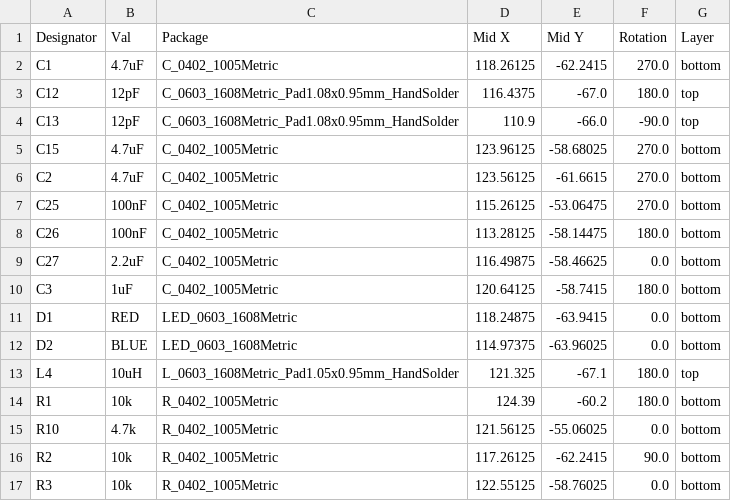
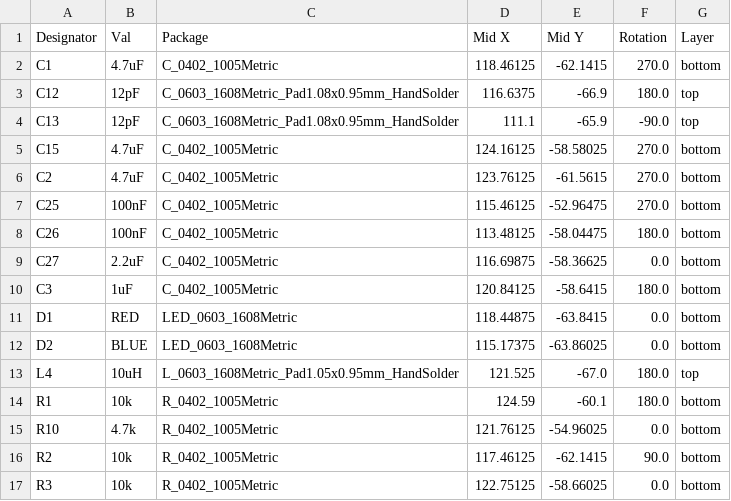
Before and after one commit to infopcgood/SMORES, a CSV file: jlcpcb/production_files/CPL-SMORES.csv, drawn as a sheet; only a part is shown; the diff covers the shown part only.

Commit message:
Cleanup design and add silkscreen

```diff
--- a/jlcpcb/production_files/CPL-SMORES.csv
+++ b/jlcpcb/production_files/CPL-SMORES.csv
@@ -1,17 +1,17 @@
 Designator,Val,Package,Mid X,Mid Y,Rotation,Layer
-C1,4.7uF,C_0402_1005Metric,118.26125,-62.2415,270.0,bottom
-C12,12pF,C_0603_1608Metric_Pad1.08x0.95mm_HandSolder,116.4375,-67.0,180.0,top
-C13,12pF,C_0603_1608Metric_Pad1.08x0.95mm_HandSolder,110.9,-66.0,-90.0,top
-C15,4.7uF,C_0402_1005Metric,123.96125,-58.68025,270.0,bottom
-C2,4.7uF,C_0402_1005Metric,123.56125,-61.6615,270.0,bottom
-C25,100nF,C_0402_1005Metric,115.26125,-53.06475,270.0,bottom
-C26,100nF,C_0402_1005Metric,113.28125,-58.14475,180.0,bottom
-C27,2.2uF,C_0402_1005Metric,116.49875,-58.46625,0.0,bottom
-C3,1uF,C_0402_1005Metric,120.64125,-58.7415,180.0,bottom
-D1,RED,LED_0603_1608Metric,118.24875,-63.9415,0.0,bottom
-D2,BLUE,LED_0603_1608Metric,114.97375,-63.96025,0.0,bottom
-L4,10uH,L_0603_1608Metric_Pad1.05x0.95mm_HandSolder,121.325,-67.1,180.0,top
-R1,10k,R_0402_1005Metric,124.39,-60.2,180.0,bottom
-R10,4.7k,R_0402_1005Metric,121.56125,-55.06025,0.0,bottom
-R2,10k,R_0402_1005Metric,117.26125,-62.2415,90.0,bottom
-R3,10k,R_0402_1005Metric,122.55125,-58.76025,0.0,bottom
+C1,4.7uF,C_0402_1005Metric,118.46125,-62.1415,270.0,bottom
+C12,12pF,C_0603_1608Metric_Pad1.08x0.95mm_HandSolder,116.6375,-66.9,180.0,top
+C13,12pF,C_0603_1608Metric_Pad1.08x0.95mm_HandSolder,111.1,-65.9,-90.0,top
+C15,4.7uF,C_0402_1005Metric,124.16125,-58.58025,270.0,bottom
+C2,4.7uF,C_0402_1005Metric,123.76125,-61.5615,270.0,bottom
+C25,100nF,C_0402_1005Metric,115.46125,-52.96475,270.0,bottom
+C26,100nF,C_0402_1005Metric,113.48125,-58.04475,180.0,bottom
+C27,2.2uF,C_0402_1005Metric,116.69875,-58.36625,0.0,bottom
+C3,1uF,C_0402_1005Metric,120.84125,-58.6415,180.0,bottom
+D1,RED,LED_0603_1608Metric,118.44875,-63.8415,0.0,bottom
+D2,BLUE,LED_0603_1608Metric,115.17375,-63.86025,0.0,bottom
+L4,10uH,L_0603_1608Metric_Pad1.05x0.95mm_HandSolder,121.525,-67.0,180.0,top
+R1,10k,R_0402_1005Metric,124.59,-60.1,180.0,bottom
+R10,4.7k,R_0402_1005Metric,121.76125,-54.96025,0.0,bottom
+R2,10k,R_0402_1005Metric,117.46125,-62.1415,90.0,bottom
+R3,10k,R_0402_1005Metric,122.75125,-58.66025,0.0,bottom
```
Also changed, not shown: 24 edited cells elsewhere in this file, 15 other files.
